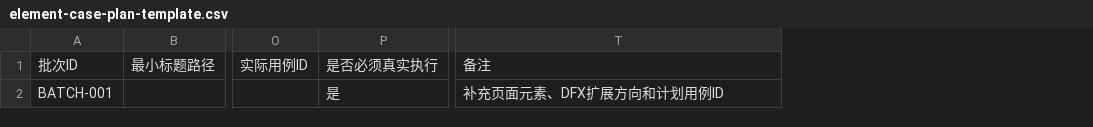
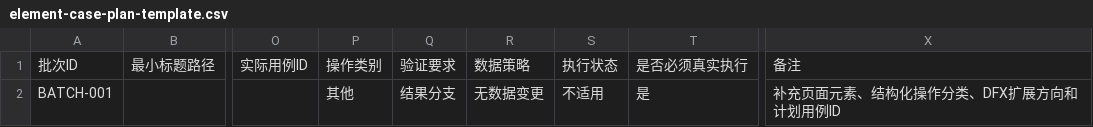
Before and after one commit to sdssee/test_case_gen, a CSV file: docs/test-assets/batch-runs/templates/element-case-plan-template.csv, drawn as a sheet; only a part is shown, gaps mark what is left out; addresses are those after the commit; the diff names each change by its address in the sheet, - before the commit and + after, or states it on an @@ line.

```diff
--- a/docs/test-assets/batch-runs/templates/element-case-plan-template.csv
+++ b/docs/test-assets/batch-runs/templates/element-case-plan-template.csv
+column P, rows 1-2: 操作类别 | 其他
+column Q, rows 1-2: 验证要求 | 结果分支
+column R, rows 1-2: 数据策略 | 无数据变更
+column S, rows 1-2: 执行状态 | 不适用
-X2: 补充页面元素、DFX扩展方向和计划用例ID
+X2: 补充页面元素、结构化操作分类、DFX扩展方向和计划用例ID
```
Also changed, not shown: docs/test-assets/batch-runs/templates/test-data-lifecycle-template.csv, 42 other files.
